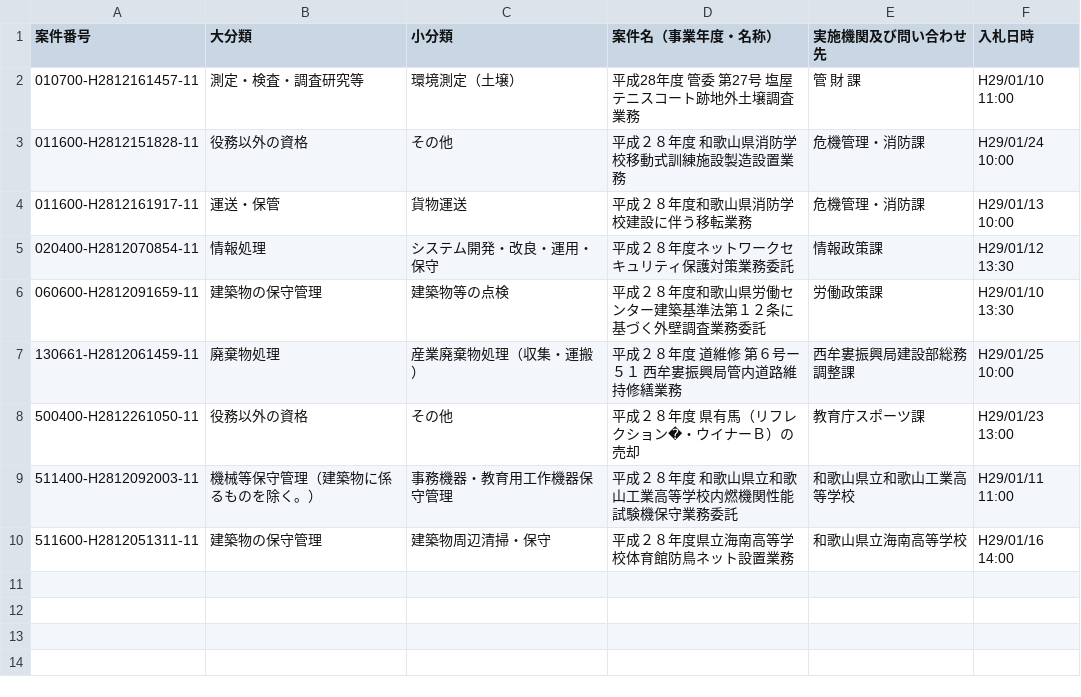
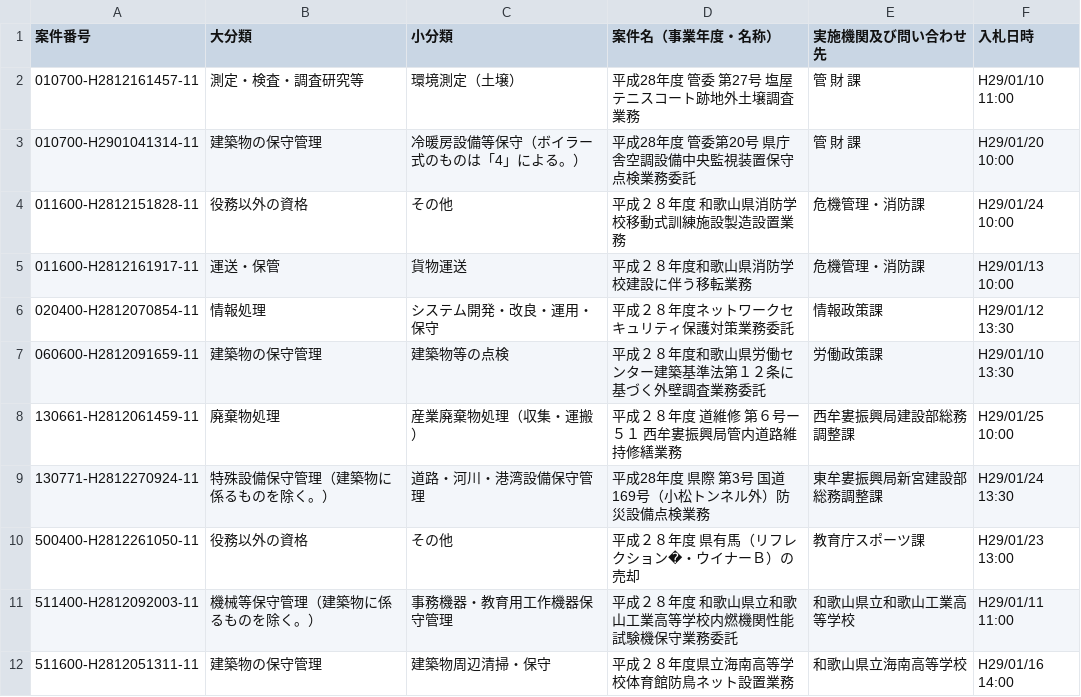
Before and after one commit to wakayama-pref-org/Services-procurement-bid--estimate--information_General-competitive-bidding-conditionally, a CSV file: csv/services-procurement-bid--estimate--information_general-competitive-bidding-conditionally.csv, drawn as a sheet.

```diff
--- a/csv/services-procurement-bid--estimate--information_general-competitive-bidding-conditionally.csv
+++ b/csv/services-procurement-bid--estimate--information_general-competitive-bidding-conditionally.csv
@@ -2,2 +2,3 @@
 "010700-H2812161457-11","測定・検査・調査研究等","環境測定（土壌）","平成28年度　管委　第27号　塩屋テニスコート跡地外土壌調査業務","管　財　課","H29/01/10 11:00"
+"010700-H2901041314-11","建築物の保守管理","冷暖房設備等保守（ボイラー式のものは「4」による。）","平成28年度 管委第20号 県庁舎空調設備中央監視装置保守点検業務委託","管　財　課","H29/01/20 10:00"
 "011600-H2812151828-11","役務以外の資格","その他","平成２８年度　和歌山県消防学校移動式訓練施設製造設置業務","危機管理・消防課","H29/01/24 10:00"
@@ -7,2 +8,3 @@
 "130661-H2812061459-11","廃棄物処理","産業廃棄物処理（収集・運搬）","平成２８年度　道維修　第６号ー５１　西牟婁振興局管内道路維持修繕業務","西牟婁振興局建設部総務調整課","H29/01/25 10:00"
+"130771-H2812270924-11","特殊設備保守管理（建築物に係るものを除く。）","道路・河川・港湾設備保守管理","平成28年度　県際　第3号　国道169号（小松トンネル外）防災設備点検業務","東牟婁振興局新宮建設部総務調整課","H29/01/24 13:30"
 "500400-H2812261050-11","役務以外の資格","その他","平成２８年度　県有馬（リフレクション�・ウイナーＢ）の売却","教育庁スポーツ課","H29/01/23 13:00"
```
Also changed, not shown: 1 other file.
